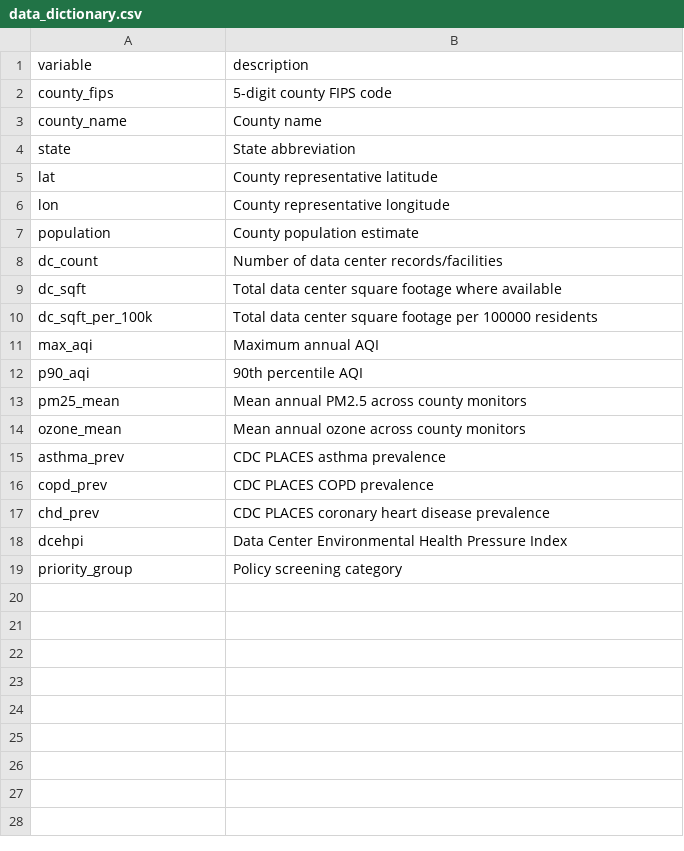
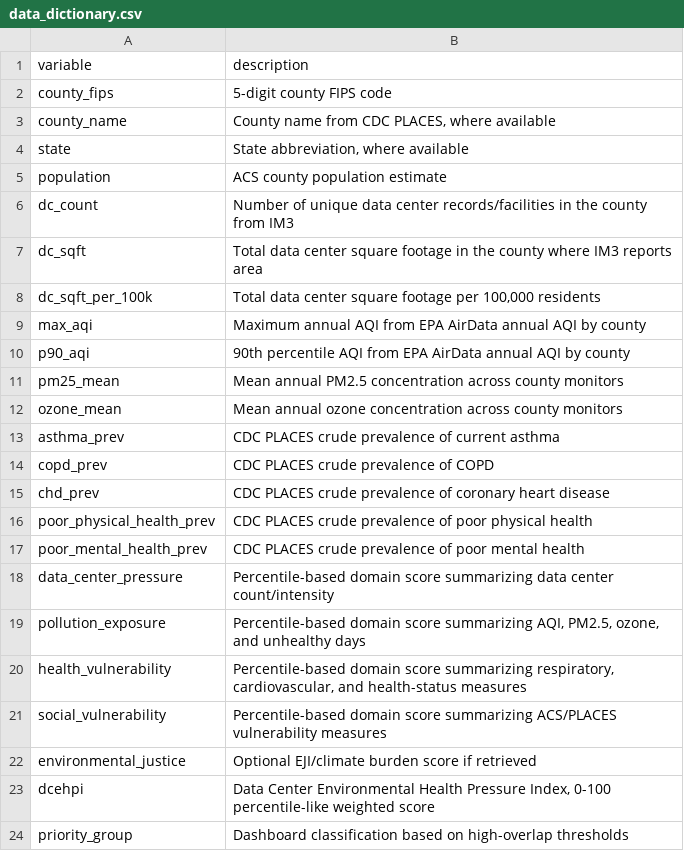
Before and after one commit to OluwafisayoAjayi/data-center-environmental-health-dashboard, a CSV file: docs/data/data_dictionary.csv, drawn as a sheet.

```diff
--- a/docs/data/data_dictionary.csv
+++ b/docs/data/data_dictionary.csv
@@ -2,18 +2,23 @@ variable,description
 county_fips,5-digit county FIPS code
-county_name,County name
-state,State abbreviation
-lat,County representative latitude
-lon,County representative longitude
-population,County population estimate
-dc_count,Number of data center records/facilities
-dc_sqft,Total data center square footage where available
-dc_sqft_per_100k,Total data center square footage per 100000 residents
-max_aqi,Maximum annual AQI
-p90_aqi,90th percentile AQI
-pm25_mean,Mean annual PM2.5 across county monitors
-ozone_mean,Mean annual ozone across county monitors
-asthma_prev,CDC PLACES asthma prevalence
-copd_prev,CDC PLACES COPD prevalence
-chd_prev,CDC PLACES coronary heart disease prevalence
-dcehpi,Data Center Environmental Health Pressure Index
-priority_group,Policy screening category
+county_name,"County name from CDC PLACES, where available"
+state,"State abbreviation, where available"
+population,ACS county population estimate
+dc_count,Number of unique data center records/facilities in the county from IM3
+dc_sqft,Total data center square footage in the county where IM3 reports area
+dc_sqft_per_100k,"Total data center square footage per 100,000 residents"
+max_aqi,Maximum annual AQI from EPA AirData annual AQI by county
+p90_aqi,90th percentile AQI from EPA AirData annual AQI by county
+pm25_mean,Mean annual PM2.5 concentration across county monitors
+ozone_mean,Mean annual ozone concentration across county monitors
+asthma_prev,CDC PLACES crude prevalence of current asthma
+copd_prev,CDC PLACES crude prevalence of COPD
+chd_prev,CDC PLACES crude prevalence of coronary heart disease
+poor_physical_health_prev,CDC PLACES crude prevalence of poor physical health
+poor_mental_health_prev,CDC PLACES crude prevalence of poor mental health
+data_center_pressure,Percentile-based domain score summarizing data center count/intensity
+pollution_exposure,"Percentile-based domain score summarizing AQI, PM2.5, ozone, and unhealthy days"
+health_vulnerability,"Percentile-based domain score summarizing respiratory, cardiovascular, and health-status measures"
+social_vulnerability,Percentile-based domain score summarizing ACS/PLACES vulnerability measures
+environmental_justice,Optional EJI/climate burden score if retrieved
+dcehpi,"Data Center Environmental Health Pressure Index, 0-100 percentile-like weighted score"
+priority_group,Dashboard classification based on high-overlap thresholds
```
Also changed, not shown: 6 other files.
